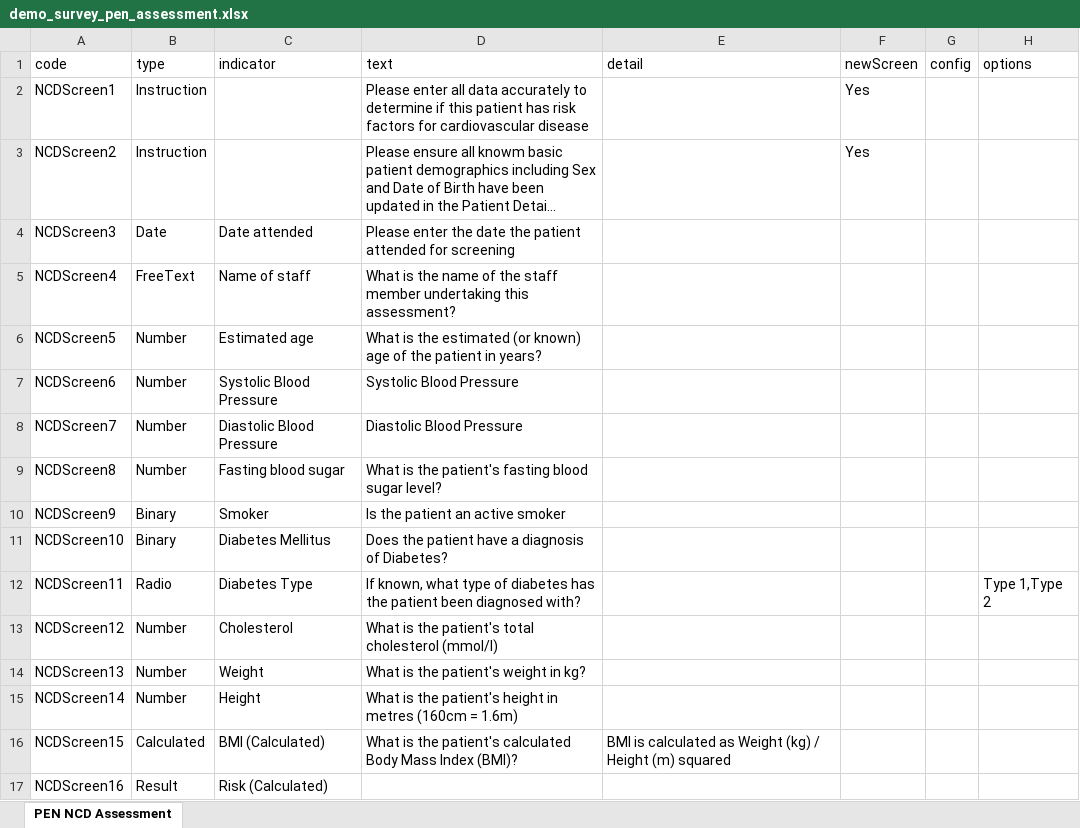
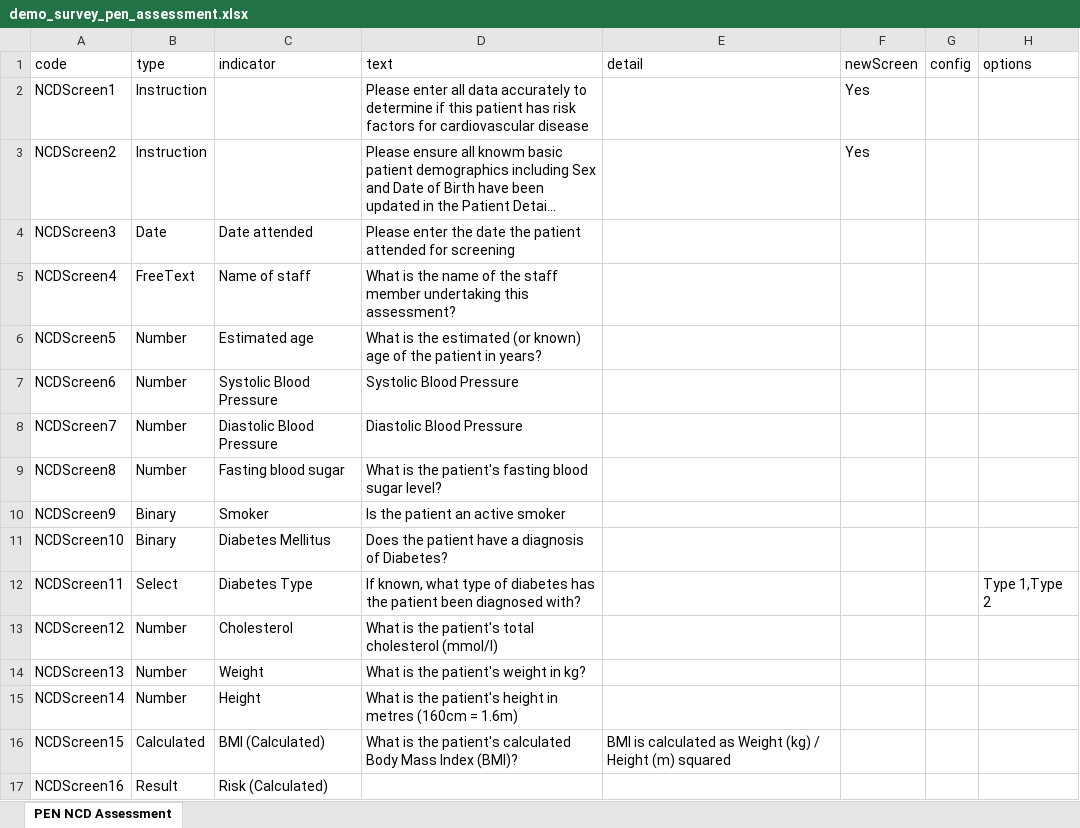
Before and after one commit to beyondessential/tamanu, an Excel workbook: packages/lan/data/demo_survey_pen_assessment.xlsx, sheet PEN NCD Assessment, drawn as a sheet; only a part is shown; long unchanged cells end in …; values as stored, in another font and other column widths than the file's, no borders; the diff names each change by its address in the sheet, - before the commit and + after, or states it on an @@ line.

Commit message:
add select option to match mobile

```diff
--- a/packages/lan/data/demo_survey_pen_assessment.xlsx (sheet PEN NCD Assessment)
+++ b/packages/lan/data/demo_survey_pen_assessment.xlsx (sheet PEN NCD Assessment)
-B12 (type): Radio
+B12 (type): Select
```
Also changed, not shown: 1 other file.
